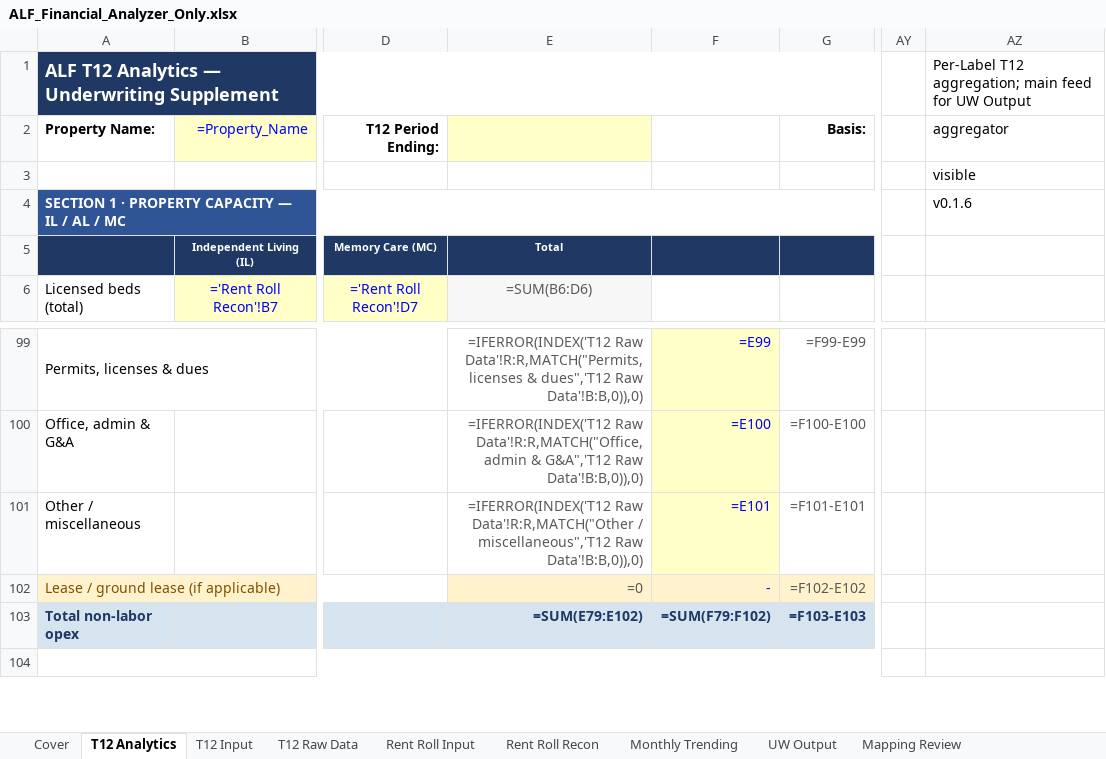
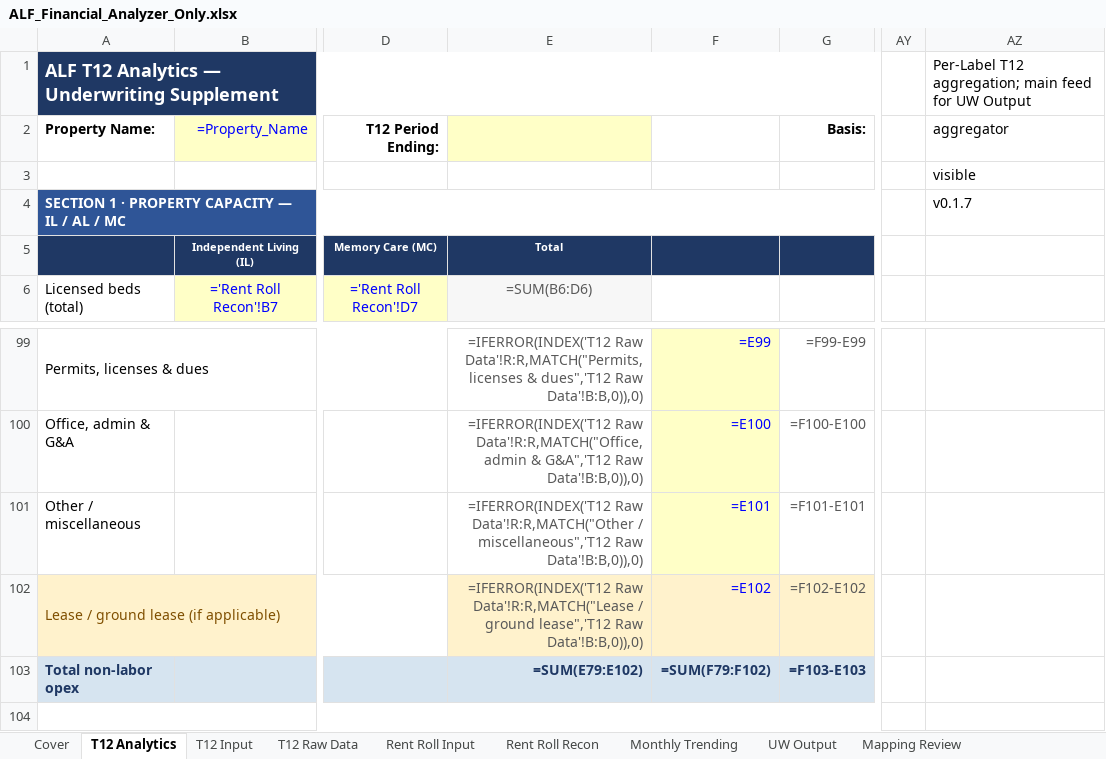
Before and after one commit to ErikJ-Stack/rent-roll-normalizer, an Excel workbook: ALF_Financial_Analyzer_Only.xlsx, sheet T12 Analytics, drawn as a sheet; only a part is shown, gaps mark what is left out; values as stored, in another font and other column widths than the file's, no borders; formulas without a stored value are shown as written; the diff names each change by its address in the sheet, - before the commit and + after, or states it on an @@ line.

```diff
--- a/ALF_Financial_Analyzer_Only.xlsx (sheet T12 Analytics)
+++ b/ALF_Financial_Analyzer_Only.xlsx (sheet T12 Analytics)
-AZ4 (aggregator): v0.1.6
+AZ4 (aggregator): v0.1.7
-E102: =0
+E102: =IFERROR(INDEX('T12 Raw Data'!R:R,MATCH("Lease / ground lease",'T12 Raw Data'!B:B,0)),0)
-F102: -
+F102: =E102
```
Also changed, not shown: sheet T12 Raw Data, sheet Description_Map, sheet Cover, sheet Mapping Review, sheet UW Output, sheet Rent Roll Recon, 3 more sheets, 5 other files.
